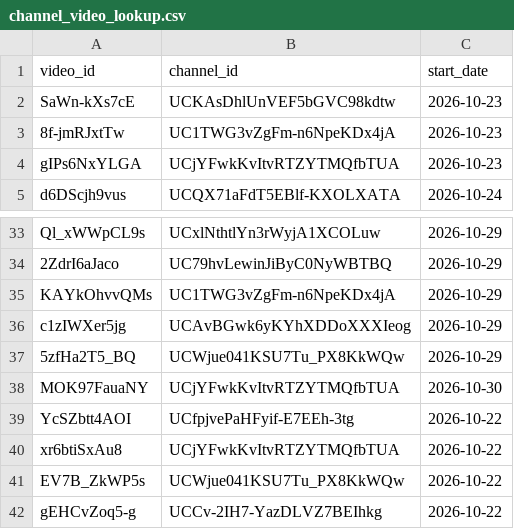
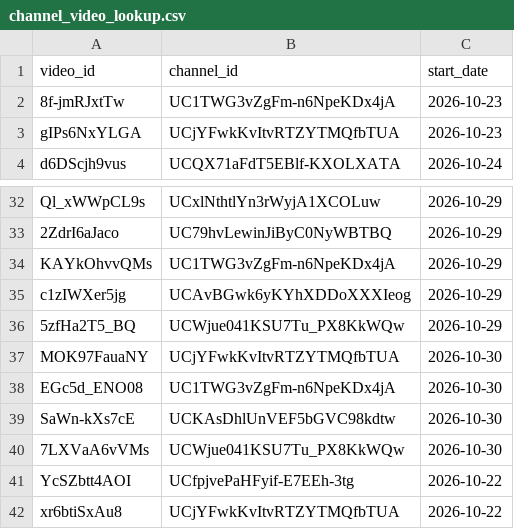
Before and after one commit to efejiroe/influencer-cv, a CSV file: data/channel_video_lookup.csv, drawn as a sheet; only a part is shown, gaps mark what is left out; the shorter side is filled out with more unchanged rows; removed rows and columns are numbered as before the commit, all else as after; the diff names each change by its address in the sheet, - before the commit and + after, or states it on an @@ line.

```diff
--- a/data/channel_video_lookup.csv
+++ b/data/channel_video_lookup.csv
-row 2: SaWn-kXs7cE | UCKAsDhlUnVEF5bGVC98kdtw | 2026-10-23
+row 38: EGc5d_ENO08 | UC1TWG3vZgFm-n6NpeKDx4jA | 2026-10-30
+row 39: SaWn-kXs7cE | UCKAsDhlUnVEF5bGVC98kdtw | 2026-10-30
+row 40: 7LXVaA6vVMs | UCWjue041KSU7Tu_PX8KkWQw | 2026-10-30
```
Also changed, not shown: data/active_tracking.csv, 1 other file.
